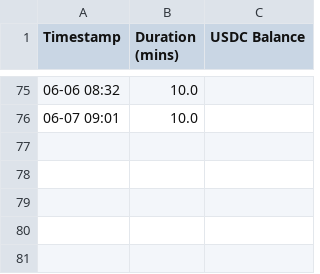
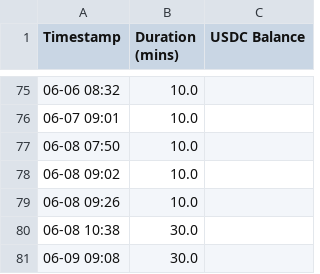
Before and after one commit to ocean824/moon-dev-trading-bots, a CSV file: bots/solana/timer_history.csv, drawn as a sheet; only a part is shown, gaps mark what is left out; the diff names each change by its address in the sheet, - before the commit and + after, or states it on an @@ line.

```diff
--- a/bots/solana/timer_history.csv
+++ b/bots/solana/timer_history.csv
+row 77: 06-08 07:50 | 10.0
+row 78: 06-08 09:02 | 10.0
+row 79: 06-08 09:26 | 10.0
+row 80: 06-08 10:38 | 30.0
+row 81: 06-09 09:08 | 30.0
```
Also changed, not shown: 6 other files.
